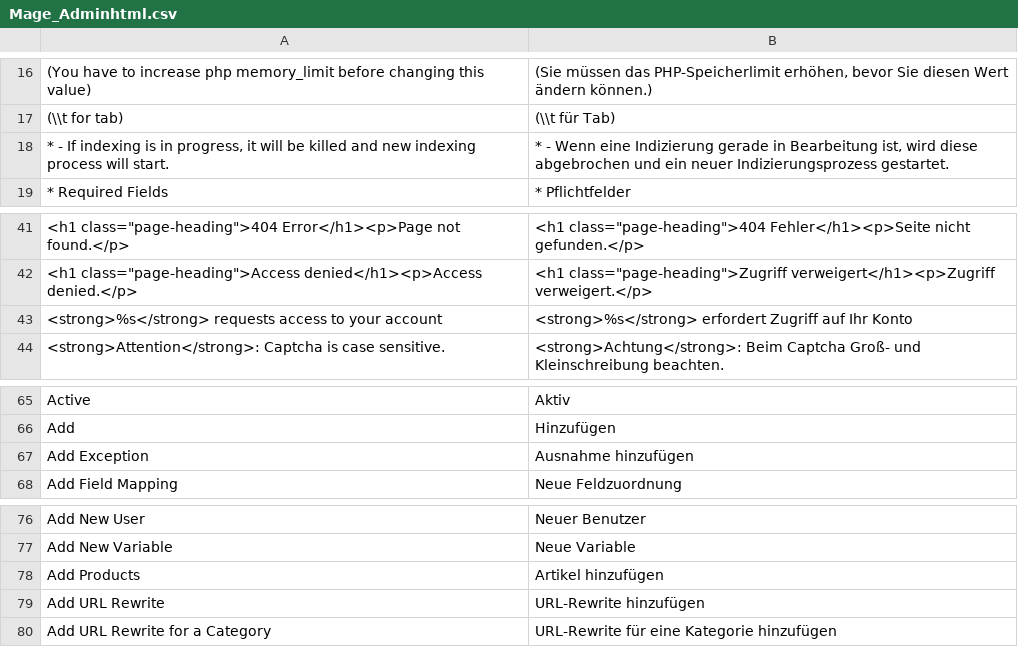
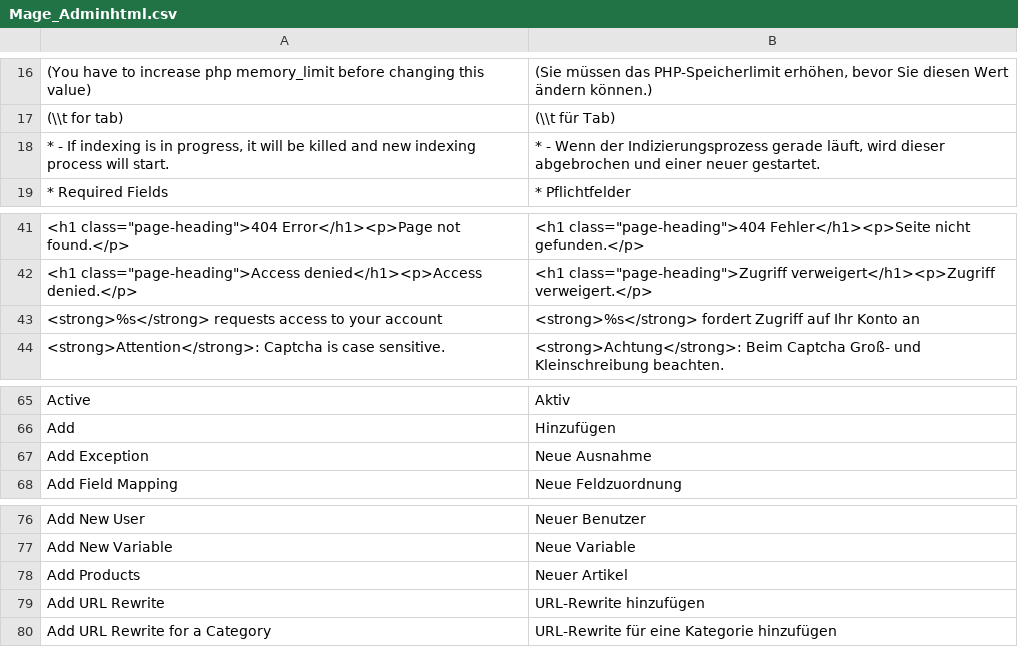
Before and after one commit to hhirsch/German_LocalePack_de_DE, a CSV file: app/locale/de_DE/Mage_Adminhtml.csv, drawn as a sheet; only a part is shown, gaps mark what is left out.

```diff
--- a/app/locale/de_DE/Mage_Adminhtml.csv
+++ b/app/locale/de_DE/Mage_Adminhtml.csv
@@ -17,3 +17,3 @@
 "(\\t for tab)","(\\t für Tab)"
-"* - If indexing is in progress, it will be killed and new indexing process will start.","* - Wenn eine Indizierung gerade in Bearbeitung ist, wird diese abgebrochen und ein neuer Indizierungsprozess gestartet."
+"* - If indexing is in progress, it will be killed and new indexing process will start.","* - Wenn der Indizierungsprozess gerade läuft, wird dieser abgebrochen und einer neuer gestartet."
 "* Required Fields","* Pflichtfelder"
@@ -42,3 +42,3 @@
 "<h1 class=""page-heading"">Access denied</h1><p>Access denied.</p>","<h1 class=""page-heading"">Zugriff verweigert</h1><p>Zugriff verweigert.</p>"
-"<strong>%s</strong> requests access to your account","<strong>%s</strong> erfordert Zugriff auf Ihr Konto"
+"<strong>%s</strong> requests access to your account","<strong>%s</strong> fordert Zugriff auf Ihr Konto an"
 "<strong>Attention</strong>: Captcha is case sensitive.","<strong>Achtung</strong>: Beim Captcha Groß- und Kleinschreibung beachten."
@@ -66,3 +66,3 @@
 "Add","Hinzufügen"
-"Add Exception","Ausnahme hinzufügen"
+"Add Exception","Neue Ausnahme"
 "Add Field Mapping","Neue Feldzuordnung"
@@ -77,3 +77,3 @@
 "Add New Variable","Neue Variable"
-"Add Products","Artikel hinzufügen"
+"Add Products","Neuer Artikel"
 "Add URL Rewrite","URL-Rewrite hinzufügen"
```
Also changed, not shown: app/locale/de_DE/Mage_GoogleBase.csv, app/locale/de_DE/Mage_GoogleCheckout.csv, 10 other files.
